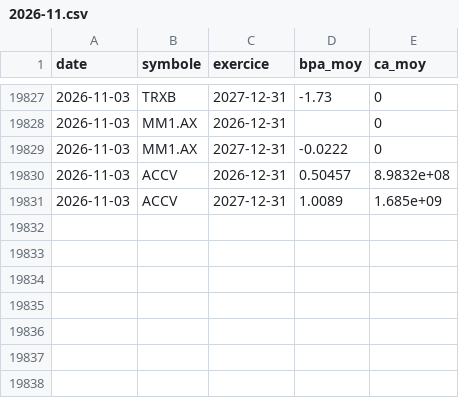
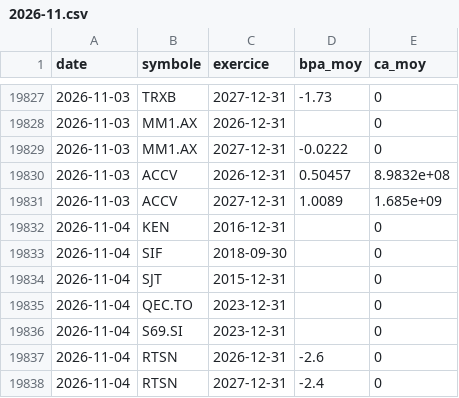
Before and after one commit to benicrux/screener-actions, a CSV file: data/estimations/2026-11.csv, drawn as a sheet; only a part is shown, gaps mark what is left out; the diff names each change by its address in the sheet, - before the commit and + after, or states it on an @@ line.

```diff
--- a/data/estimations/2026-11.csv
+++ b/data/estimations/2026-11.csv
+row 19832: 2026-11-04 | KEN | 2016-12-31 |  | 0
+row 19833: 2026-11-04 | SIF | 2018-09-30 |  | 0
+row 19834: 2026-11-04 | SJT | 2015-12-31 |  | 0
+row 19835: 2026-11-04 | QEC.TO | 2023-12-31 |  | 0
+row 19836: 2026-11-04 | S69.SI | 2023-12-31 |  | 0
+row 19837: 2026-11-04 | RTSN | 2026-12-31 | -2.6 | 0
+row 19838: 2026-11-04 | RTSN | 2027-12-31 | -2.4 | 0
```
Also changed, not shown: data/anomalies.csv, data/devises.csv, 6 other files.
